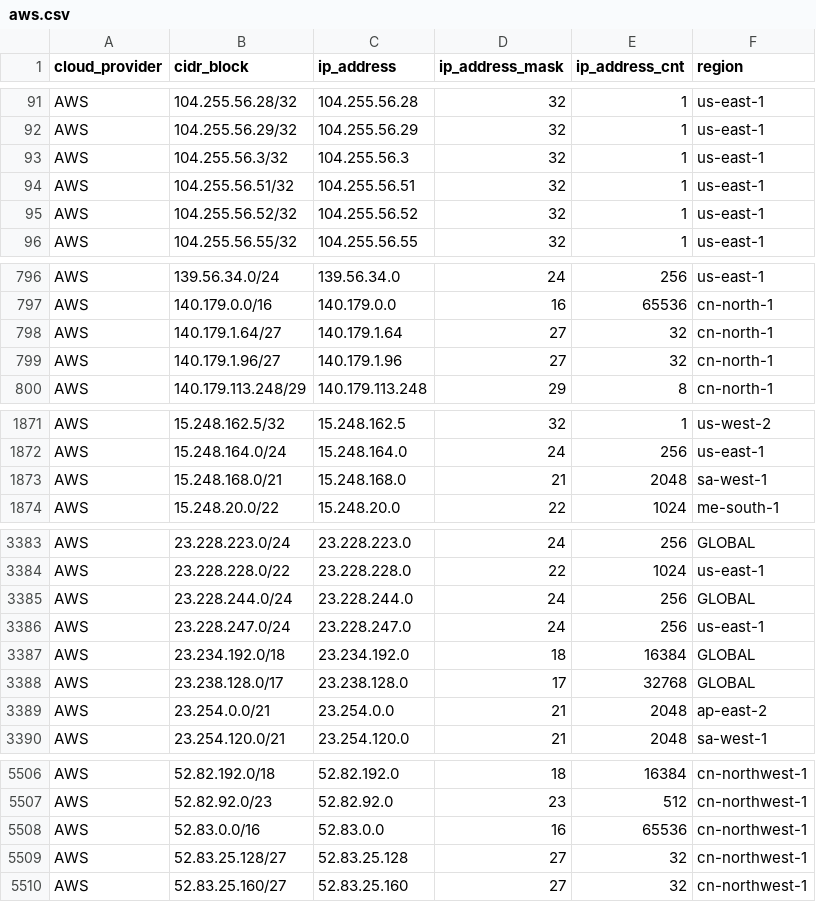
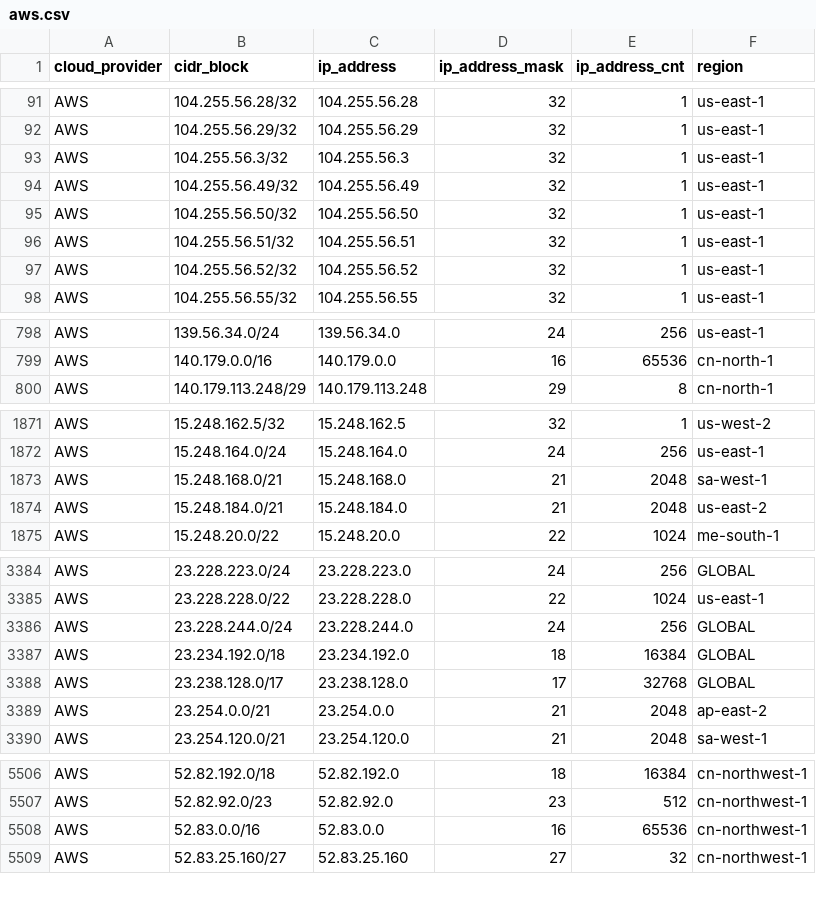
Before and after one commit to danilabs/public-cloud-provider-ip-ranges, a CSV file: data/providers/aws.csv, drawn as a sheet; only a part is shown, gaps mark what is left out; removed rows and columns are numbered as before the commit, all else as after; the diff covers the shown part only; the diff names each change by its address in the sheet, - before the commit and + after, or states it on an @@ line.

```diff
--- a/data/providers/aws.csv
+++ b/data/providers/aws.csv
+row 94: AWS | 104.255.56.49/32 | 104.255.56.49 | 32 | 1 | us-east-1
+row 95: AWS | 104.255.56.50/32 | 104.255.56.50 | 32 | 1 | us-east-1
-row 798: AWS | 140.179.1.64/27 | 140.179.1.64 | 27 | 32 | cn-north-1
-row 799: AWS | 140.179.1.96/27 | 140.179.1.96 | 27 | 32 | cn-north-1
+row 1874: AWS | 15.248.184.0/21 | 15.248.184.0 | 21 | 2048 | us-east-2
-row 3386: AWS | 23.228.247.0/24 | 23.228.247.0 | 24 | 256 | us-east-1
-row 5509: AWS | 52.83.25.128/27 | 52.83.25.128 | 27 | 32 | cn-northwest-1
```
Also changed, not shown: 1 edited cell elsewhere in this file, 18 other files.
